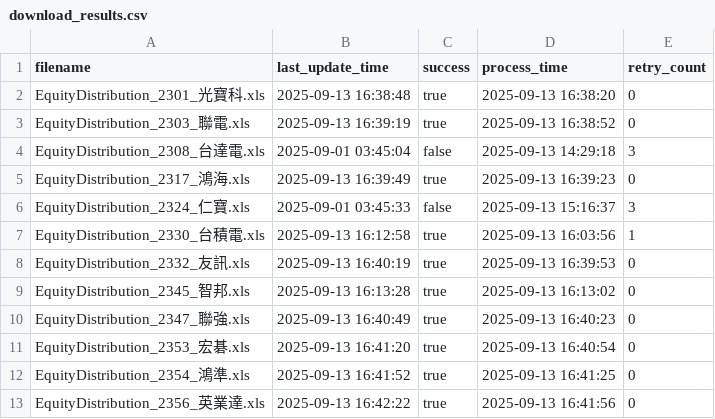
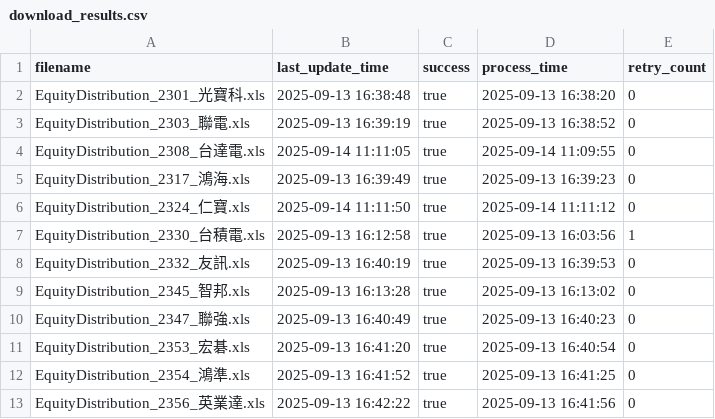
Before and after one commit to wenchiehlee-investment/Python-Actions.GoodInfo, a CSV file: EquityDistribution/download_results.csv, drawn as a sheet; only a part is shown.

```diff
--- a/EquityDistribution/download_results.csv
+++ b/EquityDistribution/download_results.csv
@@ -3,5 +3,5 @@ EquityDistribution_2301_光寶科.xls,2025-09-13 16:38:48,true,2025-09-13 16:38:
 EquityDistribution_2303_聯電.xls,2025-09-13 16:39:19,true,2025-09-13 16:38:52,0
-EquityDistribution_2308_台達電.xls,2025-09-01 03:45:04,false,2025-09-13 14:29:18,3
+EquityDistribution_2308_台達電.xls,2025-09-14 11:11:05,true,2025-09-14 11:09:55,0
 EquityDistribution_2317_鴻海.xls,2025-09-13 16:39:49,true,2025-09-13 16:39:23,0
-EquityDistribution_2324_仁寶.xls,2025-09-01 03:45:33,false,2025-09-13 15:16:37,3
+EquityDistribution_2324_仁寶.xls,2025-09-14 11:11:50,true,2025-09-14 11:11:12,0
 EquityDistribution_2330_台積電.xls,2025-09-13 16:12:58,true,2025-09-13 16:03:56,1
```
Also changed, not shown: 2 other files.
